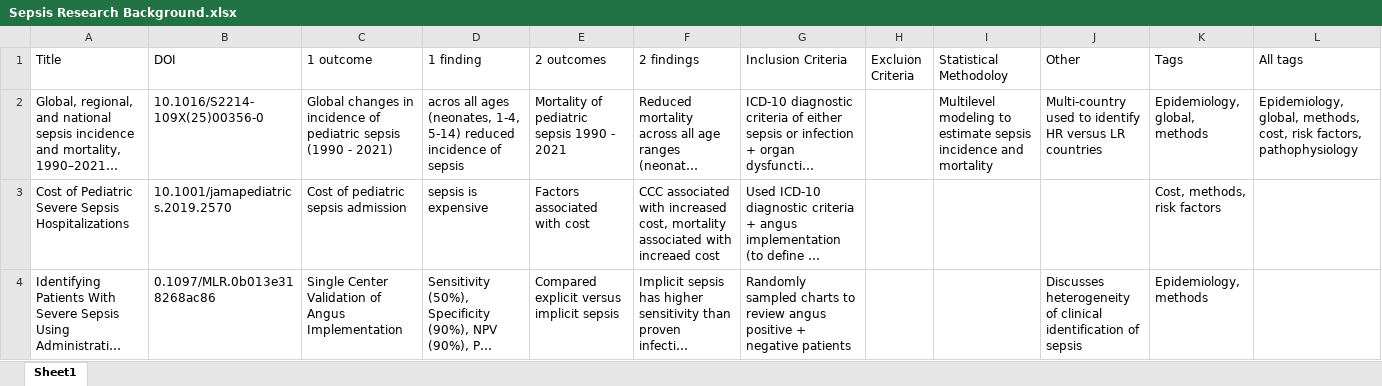
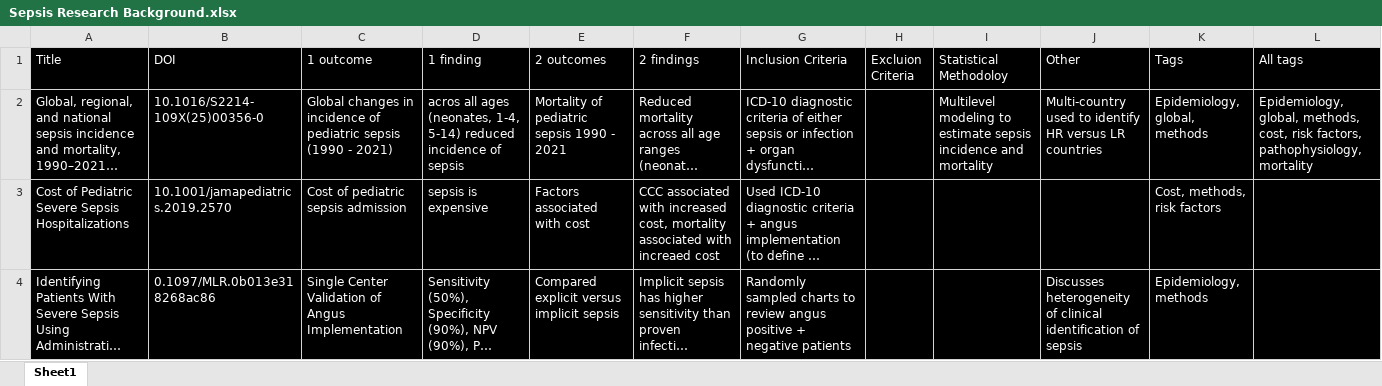
Before and after one commit to rummie12/Sepsis, an Excel workbook: Sepsis Research Background.xlsx, sheet Sheet1, drawn as a sheet; only a part is shown; long unchanged cells end in …; values as stored, in another font and other column widths than the file's, no borders; the diff covers the shown part only; the diff names each change by its address in the sheet, - before the commit and + after, or states it on an @@ line.

Commit message:
1529 0217

```diff
--- a/Sepsis Research Background.xlsx (sheet Sheet1)
+++ b/Sepsis Research Background.xlsx (sheet Sheet1)
-A1:L4 fill: none
+A1:L4 fill: #000000
-A1:L1 text colour: black
+A1:L1 text colour: #FFFFFF
-A2:G4 text colour: black
+A2:G4 text colour: #FFFFFF
-I2:L2 text colour: black
+I2:L2 text colour: #FFFFFF
-L2 (All tags): …risk factors, pathophysiology
+L2 (All tags): …risk factors, pathophysiology, mortality
-K3 text colour: black
+K3 text colour: #FFFFFF
-J4:K4 text colour: black
+J4:K4 text colour: #FFFFFF
```
Also changed, not shown: 1 added row and cell formats elsewhere in this sheet.
